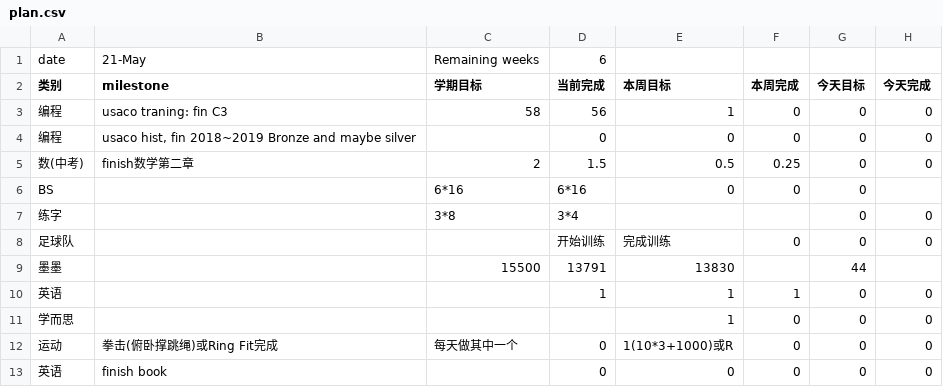
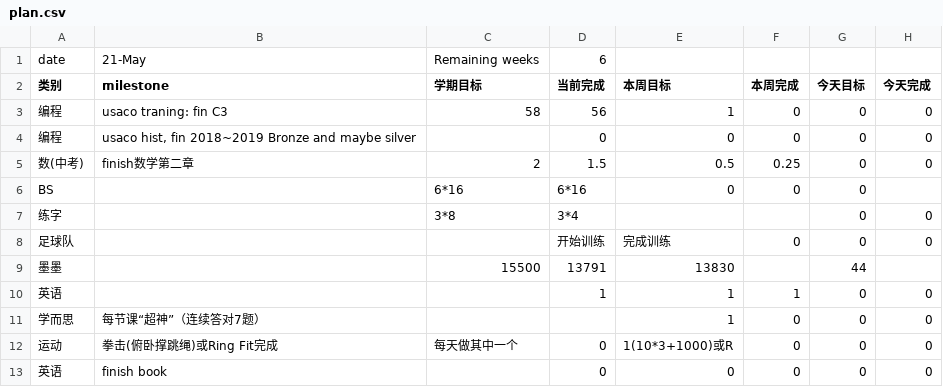
Before and after one commit to aaronliu0130/schedule, a CSV file: plan.csv, drawn as a sheet.

Commit message:
Update plan.csv

```diff
--- a/plan.csv
+++ b/plan.csv
@@ -10,3 +10,3 @@ BS,,6*16,6*16,0,0,0,
 英语,,,1,1,1,0,0
-学而思,,,,1,0,0,0
+学而思,每节课“超神”（连续答对7题）,,,1,0,0,0
 运动,拳击(俯卧撑跳绳)或Ring Fit完成,每天做其中一个,0,1(10*3+1000)或R,0,0,0
```
